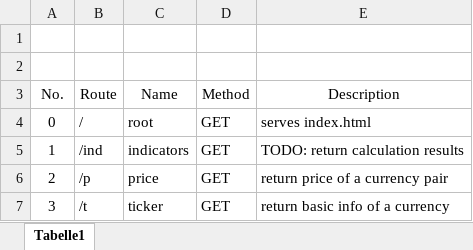
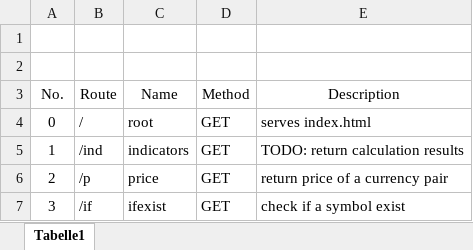
Before and after one commit to lngka/sbCryptoWork, an Excel workbook: documentation/routes.xlsx, sheet Tabelle1, drawn as a sheet; values as stored, in another font and other column widths than the file's, no borders; table styles not drawn; the diff names each change by its address in the sheet, - before the commit and + after, or states it on an @@ line.

Commit message:
price, ifexist route added

```diff
--- a/documentation/routes.xlsx (sheet Tabelle1)
+++ b/documentation/routes.xlsx (sheet Tabelle1)
-B7 (Route): /t
+B7 (Route): /if
-C7 (Name): ticker
+C7 (Name): ifexist
-E7 (Description): return basic info of a currency
+E7 (Description): check if a symbol exist
```
Also changed, not shown: 1 other file.
